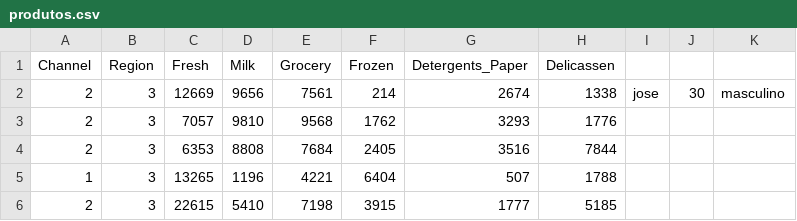
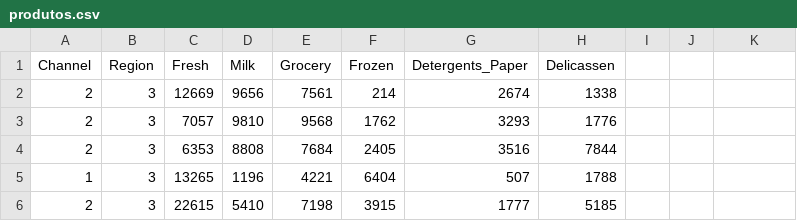
Before and after one commit to ualexsj/Machine-L, a CSV file: produtos.csv, drawn as a sheet; only a part is shown; the diff names each change by its address in the sheet, - before the commit and + after, or states it on an @@ line.

Commit message:
Update produtos.csv

```diff
--- a/produtos.csv
+++ b/produtos.csv
-I2: jose
+I2: (empty)
-J2: 30
+J2: (empty)
-K2: masculino
+K2: (empty)
```
